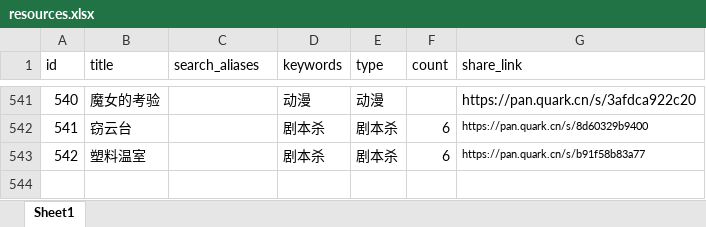
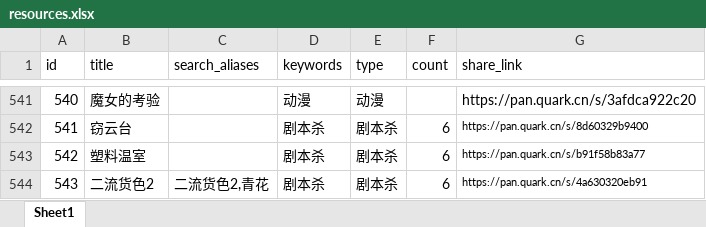
Before and after one commit to weiyingjun122/quark-dynamic, an Excel workbook: resources.xlsx, sheet Sheet1, drawn as a sheet; only a part is shown, gaps mark what is left out; values as stored, in another font and other column widths than the file's, no borders; the diff names each change by its address in the sheet, - before the commit and + after, or states it on an @@ line.

```diff
--- a/resources.xlsx (sheet Sheet1)
+++ b/resources.xlsx (sheet Sheet1)
+row 544: 543 | 二流货色2 | 二流货色2,青花 | 剧本杀 | 剧本杀 | 6 | https://pan.quark.cn/s/4a630320eb91
```
Also changed, not shown: update.xlsx.
